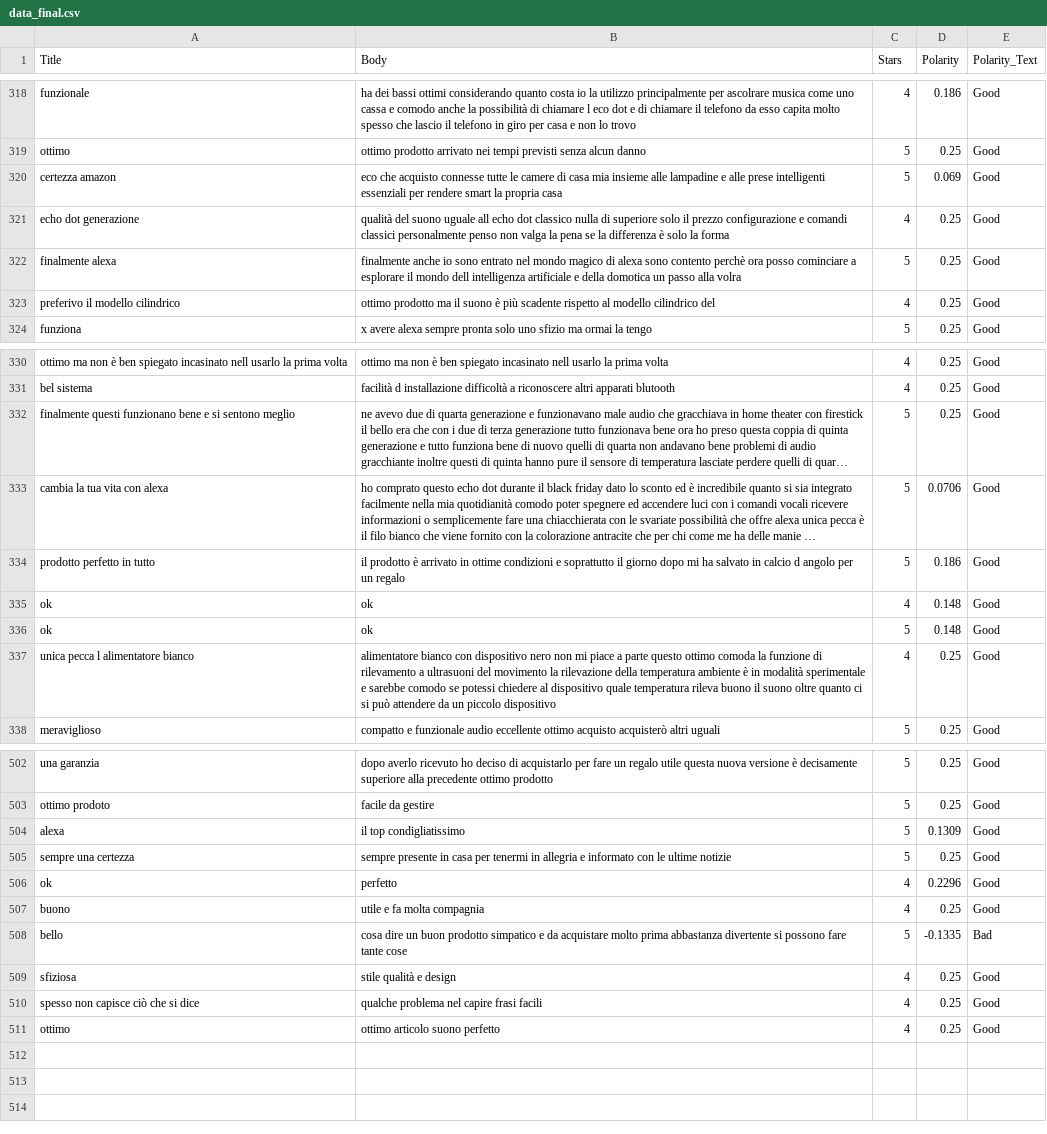
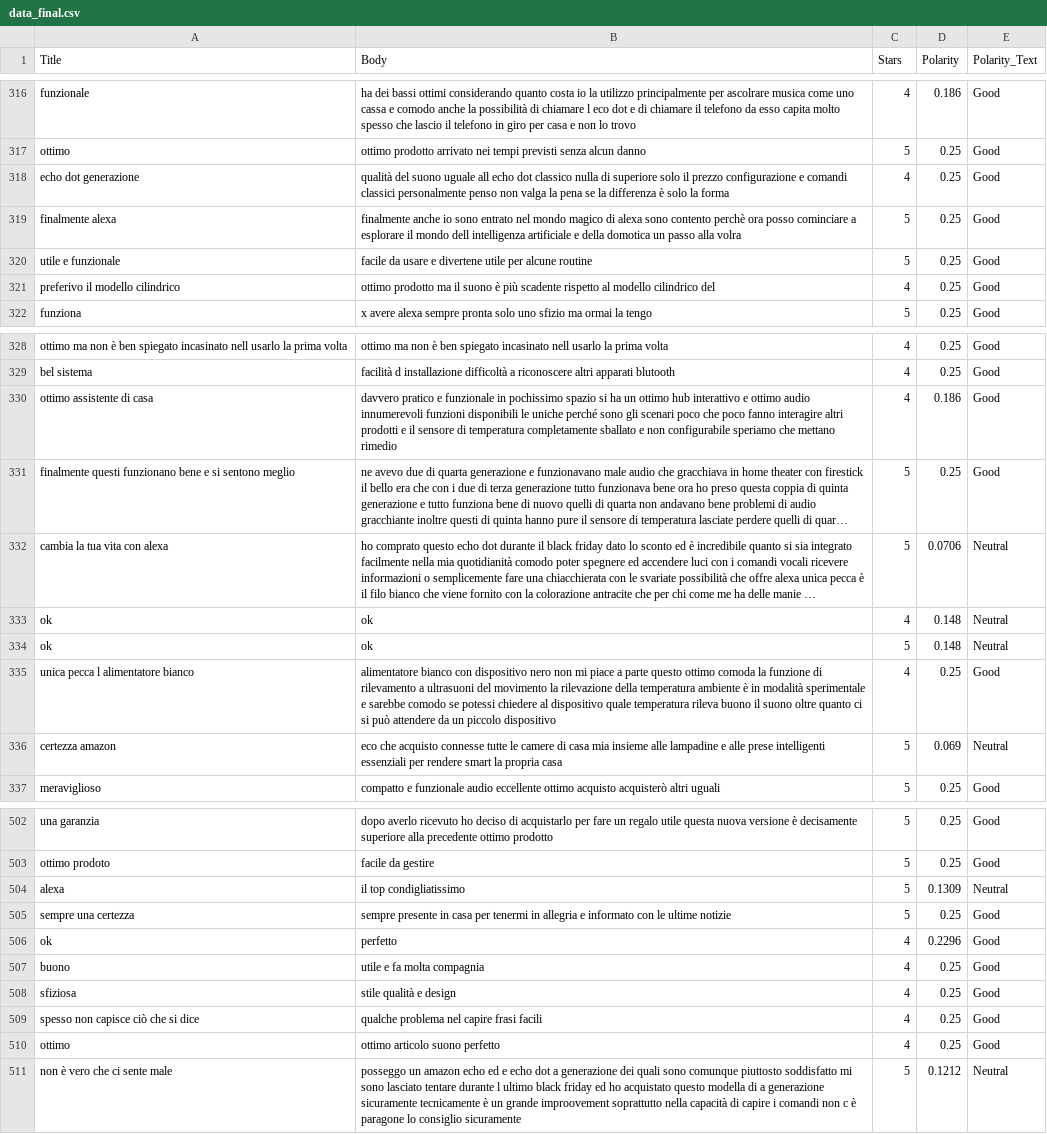
Before and after one commit to riccardo-borgo/Sentiment-Analysis-Amazon, a CSV file: data_final.csv, drawn as a sheet; only a part is shown, gaps mark what is left out; long unchanged cells end in …; removed rows and columns are numbered as before the commit, all else as after; the diff covers the shown part only; the diff names each change by its address in the sheet, - before the commit and + after, or states it on an @@ line.

Commit message:
added neutral to review

```diff
--- a/data_final.csv
+++ b/data_final.csv
-row 320: certezza amazon | eco che acquisto connesse tutte le camere di casa mia insieme alle lampadine e alle prese intelligenti essenziali per rendere smart la propria casa | 5 | 0.069 | Good
@@ row 294 moved to row 320: utile e funzionale @@
@@ row 308 moved to row 330: ottimo assistente di casa @@
-E332 (Polarity_Text): Good
+E332 (Polarity_Text): Neutral
@@ row 334 moved to row 360: prodotto perfetto in tutto @@
-E333:E334 (Polarity_Text): Good
+E333:E334 (Polarity_Text): Neutral
+row 336: certezza amazon | eco che acquisto connesse tutte le camere di casa mia insieme alle lampadine e alle prese intelligenti essenziali per rendere smart la propria casa | 5 | 0.069 | Neutral
-E504 (Polarity_Text): Good
+E504 (Polarity_Text): Neutral
-row 508: bello | cosa dire un buon prodotto simpatico e da acquistare molto prima abbastanza divertente si possono fare tante cose | 5 | -0.1335 | Bad
+row 511: non è vero che ci sente male | posseggo un amazon echo ed e echo dot a generazione dei quali sono comunque piuttosto soddisfatto mi sono lasciato tentare durante l ultimo black friday ed ho acquistato questo modella di a generazione sicuramente tecnicamente è un grande improovement soprattutto nella capacità di capire i comandi non c è paragone lo consiglio sicuramente | 5 | 0.1212 | Neutral
```
Also changed, not shown: 1 added row, 1 removed row, 23 moved rows and 33 edited cells elsewhere in this file, data.csv, 1 other file.
